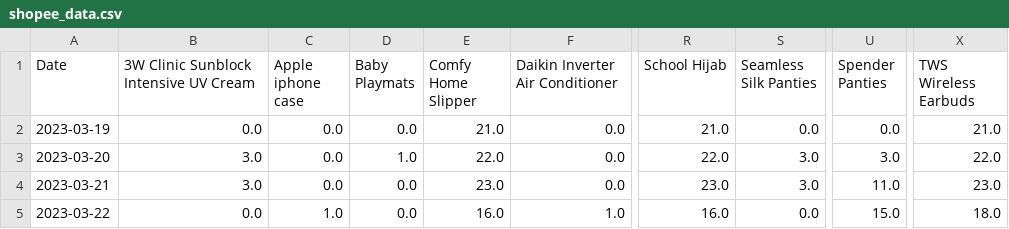
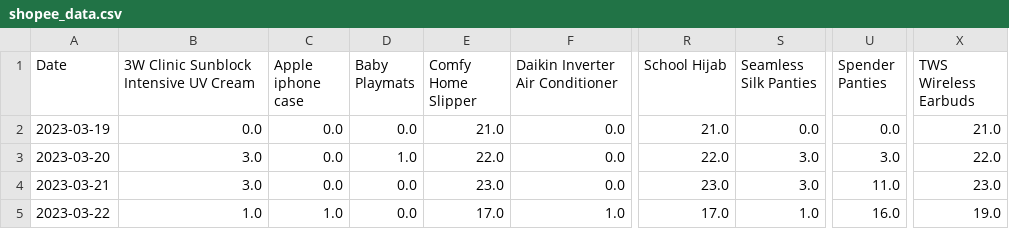
Before and after one commit to mnazwebsite/mnazwebsite.github.io, a CSV file: shopee_data.csv, drawn as a sheet; only a part is shown, gaps mark what is left out; the diff names each change by its address in the sheet, - before the commit and + after, or states it on an @@ line.

```diff
--- a/shopee_data.csv
+++ b/shopee_data.csv
-B5: 0.0
+B5: 1.0
-E5 (Comfy Home Slipper): 16.0
+E5 (Comfy Home Slipper): 17.0
-R5 (School Hijab): 16.0
+R5 (School Hijab): 17.0
-S5 (Seamless Silk Panties): 0.0
+S5 (Seamless Silk Panties): 1.0
-U5 (Spender Panties): 15.0
+U5 (Spender Panties): 16.0
-X5 (TWS Wireless Earbuds): 18.0
+X5 (TWS Wireless Earbuds): 19.0
```
Also changed, not shown: 2 other files.
